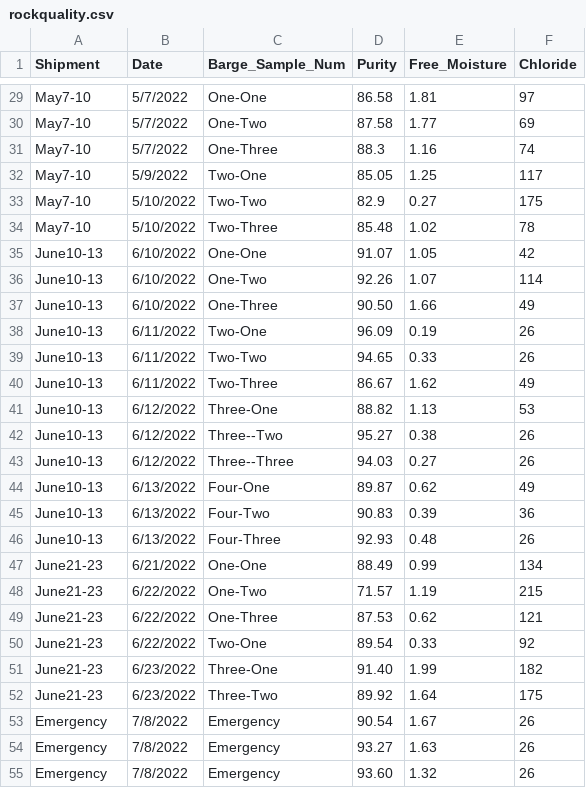
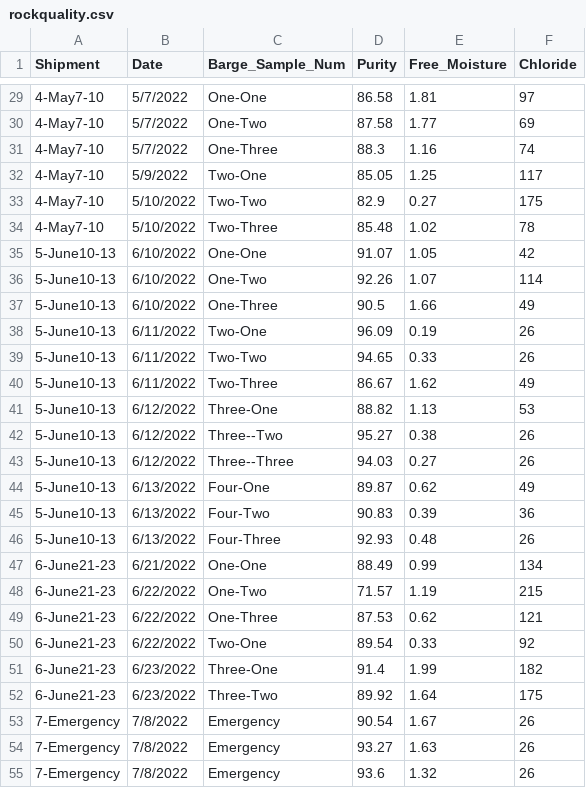
Before and after one commit to pk00787/rdata, a CSV file: rockquality.csv, drawn as a sheet; only a part is shown, gaps mark what is left out; the diff covers the shown part only; the diff names each change by its address in the sheet, - before the commit and + after, or states it on an @@ line.

```diff
--- a/rockquality.csv
+++ b/rockquality.csv
-A29:A34 (Shipment): May7-10
+A29:A34 (Shipment): 4-May7-10
-A35:A46 (Shipment): June10-13
+A35:A46 (Shipment): 5-June10-13
-D37 (Purity): 90.50
+D37 (Purity): 90.5
-A47:A52 (Shipment): June21-23
+A47:A52 (Shipment): 6-June21-23
-D51 (Purity): 91.40
+D51 (Purity): 91.4
-A53:A55 (Shipment): Emergency
+A53:A55 (Shipment): 7-Emergency
-D55 (Purity): 93.60
+D55 (Purity): 93.6
```
Also changed, not shown: 51 edited cells elsewhere in this file.
